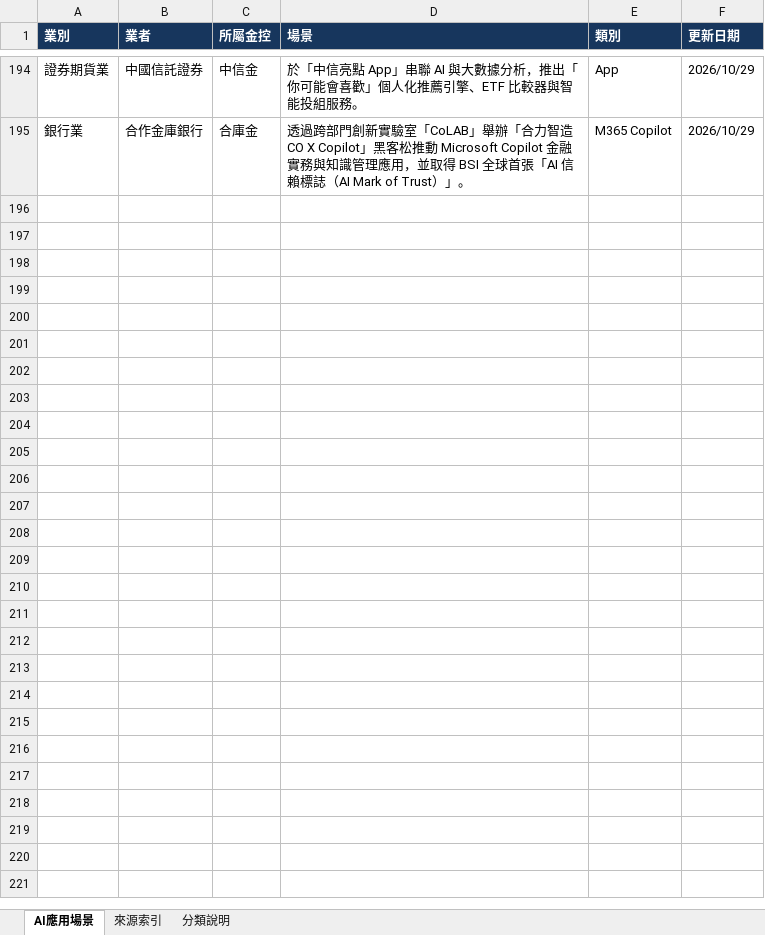
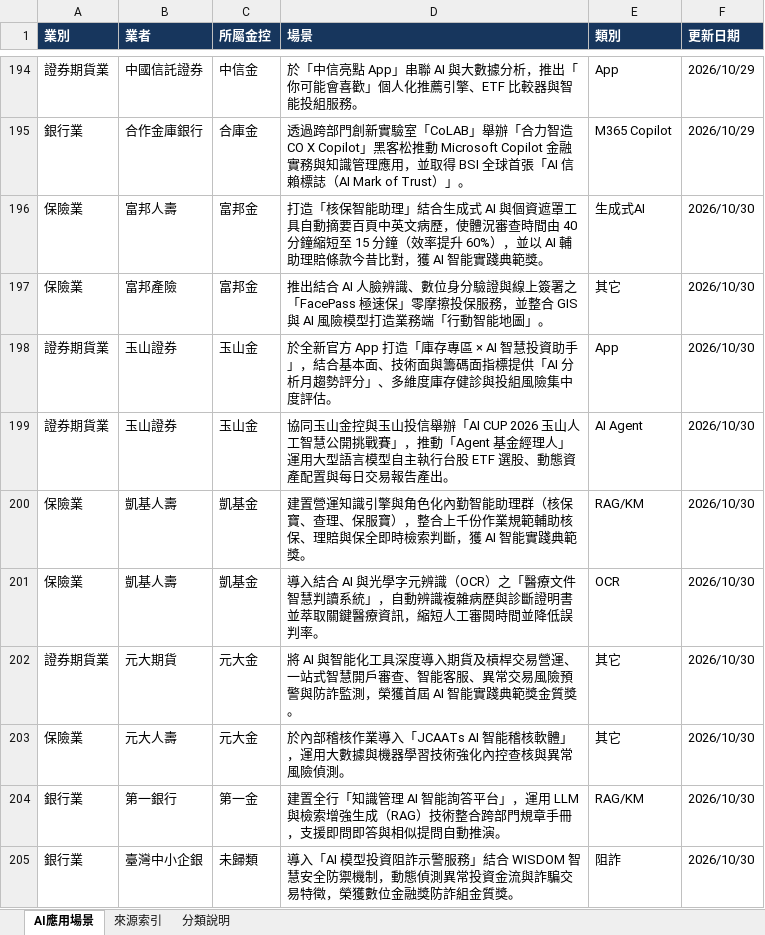
Before and after one commit to dewey1204/tw-financial-ai-race, an Excel workbook: 金融業AI場景應用.xlsx, sheet AI應用場景, drawn as a sheet; only a part is shown, gaps mark what is left out; values as stored, in another font and other column widths than the file's, no borders; table styles not drawn; the diff names each change by its address in the sheet, - before the commit and + after, or states it on an @@ line.

```diff
--- a/金融業AI場景應用.xlsx (sheet AI應用場景)
+++ b/金融業AI場景應用.xlsx (sheet AI應用場景)
+row 196: 保險業 | 富邦人壽 | 富邦金 | 打造「核保智能助理」結合生成式 AI 與個資遮罩工具自動摘要百頁中英文病歷，使體況審查時間由 40 分鐘縮短至 15 分鐘（效率提升 60%），並以 AI 輔助理賠條款今昔比對，獲 AI 智能實踐典範獎。 | 生成式AI | 2026/10/30
+row 197: 保險業 | 富邦產險 | 富邦金 | 推出結合 AI 人臉辨識、數位身分驗證與線上簽署之「FacePass 極速保」零摩擦投保服務，並整合 GIS 與 AI 風險模型打造業務端「行動智能地圖」。 | 其它 | 2026/10/30
+row 198: 證券期貨業 | 玉山證券 | 玉山金 | 於全新官方 App 打造「庫存專區 × AI 智慧投資助手」，結合基本面、技術面與籌碼面指標提供「AI 分析月趨勢評分」、多維度庫存健診與投組風險集中度評估。 | App | 2026/10/30
+row 199: 證券期貨業 | 玉山證券 | 玉山金 | 協同玉山金控與玉山投信舉辦「AI CUP 2026 玉山人工智慧公開挑戰賽」，推動「Agent 基金經理人」運用大型語言模型自主執行台股 ETF 選股、動態資產配置與每日交易報告產出。 | AI Agent | 2026/10/30
+row 200: 保險業 | 凱基人壽 | 凱基金 | 建置營運知識引擎與角色化內勤智能助理群（核保寶、查理、保服寶），整合上千份作業規範輔助核保、理賠與保全即時檢索判斷，獲 AI 智能實踐典範獎。 | RAG/KM | 2026/10/30
+row 201: 保險業 | 凱基人壽 | 凱基金 | 導入結合 AI 與光學字元辨識（OCR）之「醫療文件智慧判讀系統」，自動辨識複雜病歷與診斷證明書並萃取關鍵醫療資訊，縮短人工審閱時間並降低誤判率。 | OCR | 2026/10/30
+row 202: 證券期貨業 | 元大期貨 | 元大金 | 將 AI 與智能化工具深度導入期貨及槓桿交易營運、一站式智慧開戶審查、智能客服、異常交易風險預警與防詐監測，榮獲首屆 AI 智能實踐典範獎金質獎。 | 其它 | 2026/10/30
+row 203: 保險業 | 元大人壽 | 元大金 | 於內部稽核作業導入「JCAATs AI 智能稽核軟體」，運用大數據與機器學習技術強化內控查核與異常風險偵測。 | 其它 | 2026/10/30
+row 204: 銀行業 | 第一銀行 | 第一金 | 建置全行「知識管理 AI 智能詢答平台」，運用 LLM 與檢索增強生成（RAG）技術整合跨部門規章手冊，支援即問即答與相似提問自動推演。 | RAG/KM | 2026/10/30
+row 205: 銀行業 | 臺灣中小企銀 | 未歸類 | 導入「AI 模型投資阻詐示警服務」結合 WISDOM 智慧安全防禦機制，動態偵測異常投資金流與詐騙交易特徵，榮獲數位金融獎防詐組金質獎。 | 阻詐 | 2026/10/30
```
Also changed, not shown: sheet 來源索引, 1 other file.
